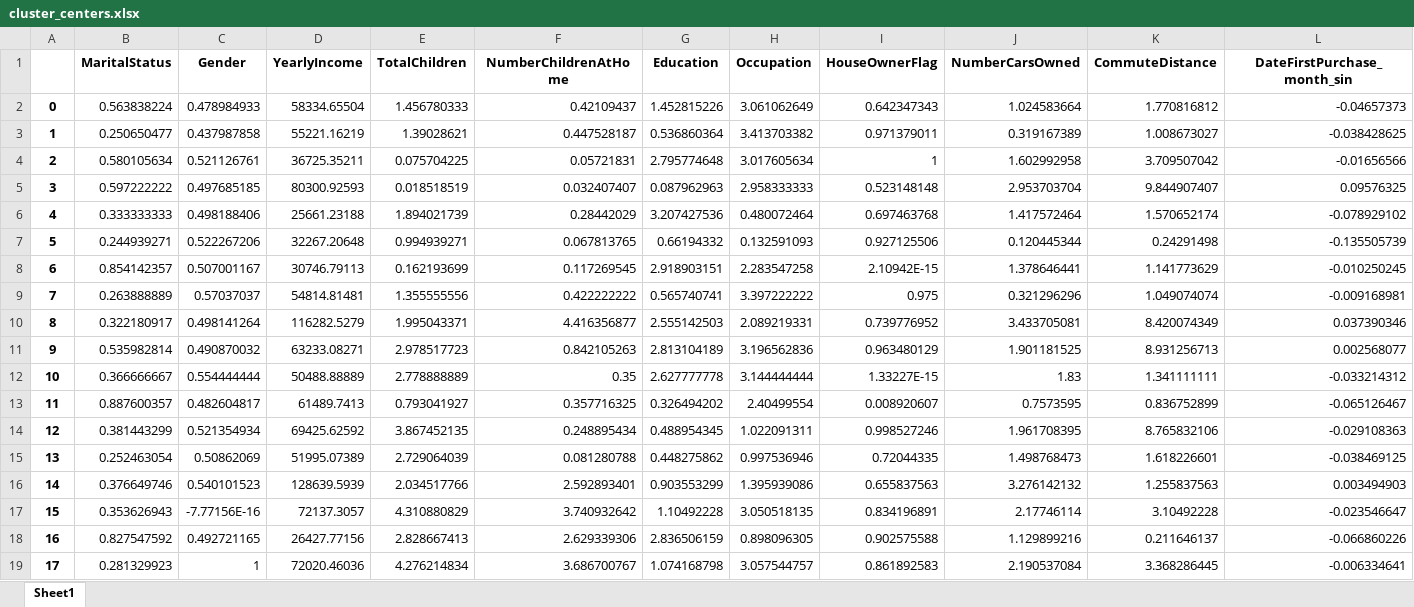
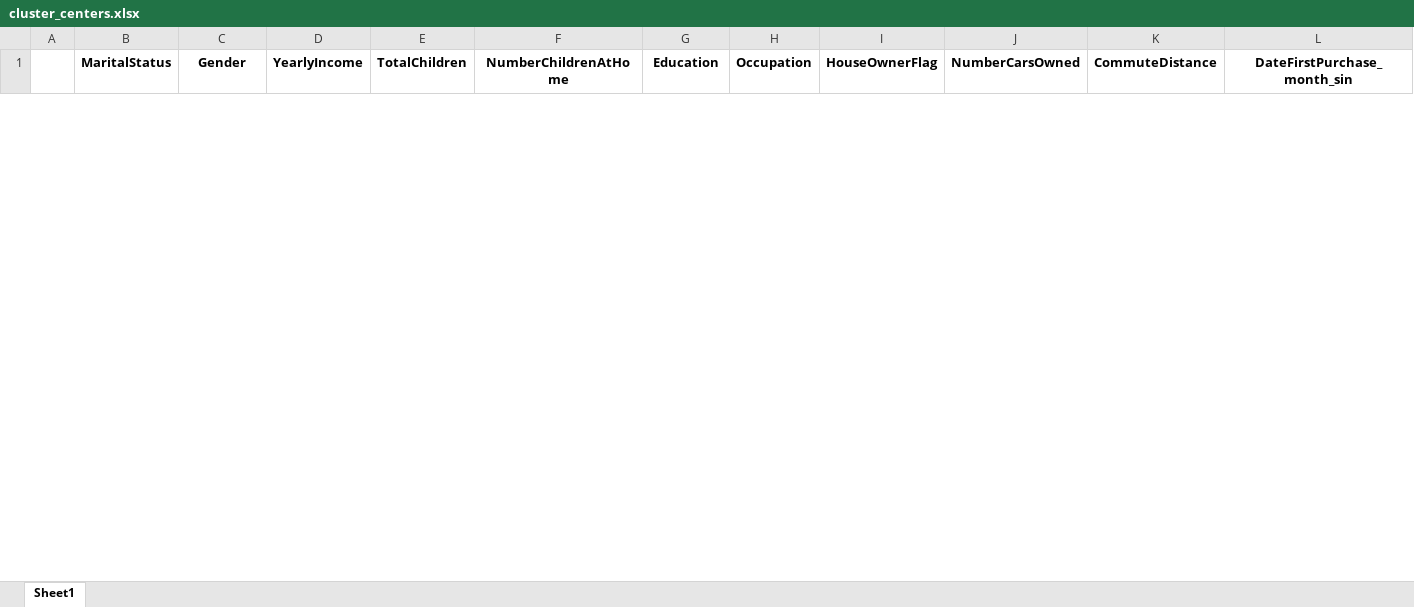
Before and after one commit to KarelZe/business-intelligence-systems, an Excel workbook: cluster_centers.xlsx, sheet Sheet1, drawn as a sheet; only a part is shown; values as stored, in another font and other column widths than the file's, no borders; removed rows and columns are numbered as before the commit, all else as after; rows hold the shown columns only; the diff covers the shown part only; the diff names each change by its address in the sheet, - before the commit and + after, or states it on an @@ line.

Commit message:
Fixed typo with cluster centers 🐛

```diff
--- a/cluster_centers.xlsx (sheet Sheet1)
+++ b/cluster_centers.xlsx (sheet Sheet1)
-row 2: 0 | 0.563838224 | 0.478984933 | 58334.65504 | 1.456780333 | 0.42109437 | 1.452815226 | 3.061062649 | 0.642347343 | 1.024583664 | 1.770816812 | -0.04657373
-row 3: 1 | 0.250650477 | 0.437987858 | 55221.16219 | 1.39028621 | 0.447528187 | 0.536860364 | 3.413703382 | 0.971379011 | 0.319167389 | 1.008673027 | -0.038428625
-row 4: 2 | 0.580105634 | 0.521126761 | 36725.35211 | 0.075704225 | 0.05721831 | 2.795774648 | 3.017605634 | 1 | 1.602992958 | 3.709507042 | -0.01656566
-row 5: 3 | 0.597222222 | 0.497685185 | 80300.92593 | 0.018518519 | 0.032407407 | 0.087962963 | 2.958333333 | 0.523148148 | 2.953703704 | 9.844907407 | 0.09576325
-row 6: 4 | 0.333333333 | 0.498188406 | 25661.23188 | 1.894021739 | 0.28442029 | 3.207427536 | 0.480072464 | 0.697463768 | 1.417572464 | 1.570652174 | -0.078929102
-row 7: 5 | 0.244939271 | 0.522267206 | 32267.20648 | 0.994939271 | 0.067813765 | 0.66194332 | 0.132591093 | 0.927125506 | 0.120445344 | 0.24291498 | -0.135505739
-row 8: 6 | 0.854142357 | 0.507001167 | 30746.79113 | 0.162193699 | 0.117269545 | 2.918903151 | 2.283547258 | 2.10942E-15 | 1.378646441 | 1.141773629 | -0.010250245
-row 9: 7 | 0.263888889 | 0.57037037 | 54814.81481 | 1.355555556 | 0.422222222 | 0.565740741 | 3.397222222 | 0.975 | 0.321296296 | 1.049074074 | -0.009168981
-row 10: 8 | 0.322180917 | 0.498141264 | 116282.5279 | 1.995043371 | 4.416356877 | 2.555142503 | 2.089219331 | 0.739776952 | 3.433705081 | 8.420074349 | 0.037390346
-row 11: 9 | 0.535982814 | 0.490870032 | 63233.08271 | 2.978517723 | 0.842105263 | 2.813104189 | 3.196562836 | 0.963480129 | 1.901181525 | 8.931256713 | 0.002568077
-row 12: 10 | 0.366666667 | 0.554444444 | 50488.88889 | 2.778888889 | 0.35 | 2.627777778 | 3.144444444 | 1.33227E-15 | 1.83 | 1.341111111 | -0.033214312
-row 13: 11 | 0.887600357 | 0.482604817 | 61489.7413 | 0.793041927 | 0.357716325 | 0.326494202 | 2.40499554 | 0.008920607 | 0.7573595 | 0.836752899 | -0.065126467
-row 14: 12 | 0.381443299 | 0.521354934 | 69425.62592 | 3.867452135 | 0.248895434 | 0.488954345 | 1.022091311 | 0.998527246 | 1.961708395 | 8.765832106 | -0.029108363
-row 15: 13 | 0.252463054 | 0.50862069 | 51995.07389 | 2.729064039 | 0.081280788 | 0.448275862 | 0.997536946 | 0.72044335 | 1.498768473 | 1.618226601 | -0.038469125
-row 16: 14 | 0.376649746 | 0.540101523 | 128639.5939 | 2.034517766 | 2.592893401 | 0.903553299 | 1.395939086 | 0.655837563 | 3.276142132 | 1.255837563 | 0.003494903
-row 17: 15 | 0.353626943 | -7.77156E-16 | 72137.3057 | 4.310880829 | 3.740932642 | 1.10492228 | 3.050518135 | 0.834196891 | 2.17746114 | 3.10492228 | -0.023546647
-row 18: 16 | 0.827547592 | 0.492721165 | 26427.77156 | 2.828667413 | 2.629339306 | 2.836506159 | 0.898096305 | 0.902575588 | 1.129899216 | 0.211646137 | -0.066860226
-row 19: 17 | 0.281329923 | 1 | 72020.46036 | 4.276214834 | 3.686700767 | 1.074168798 | 3.057544757 | 0.861892583 | 2.190537084 | 3.368286445 | -0.006334641
```
Also changed, not shown: 9 added rows and 1 removed row elsewhere in this sheet, 2 other files.
